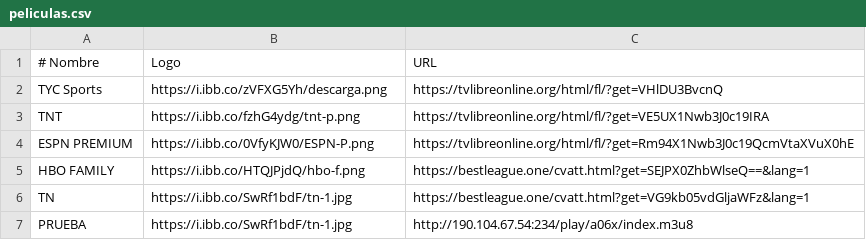
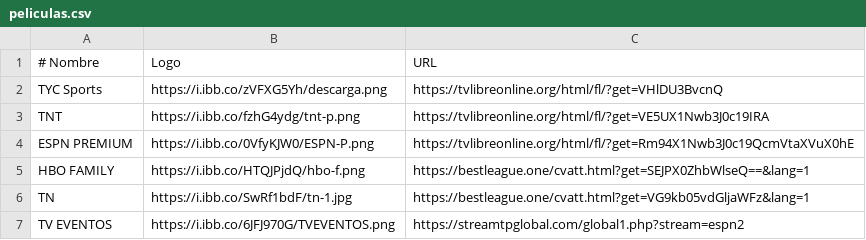
Before and after one commit to itptvfede/peliculas-m3u, a CSV file: peliculas.csv, drawn as a sheet.

Commit message:
Update peliculas.csv

```diff
--- a/peliculas.csv
+++ b/peliculas.csv
@@ -6,2 +6,2 @@ HBO FAMILY,https://i.ibb.co/HTQJPjdQ/hbo-f.png,https://bestleague.one/cvatt.html
 TN,https://i.ibb.co/SwRf1bdF/tn-1.jpg,https://bestleague.one/cvatt.html?get=VG9kb05vdGljaWFz&lang=1
-PRUEBA,https://i.ibb.co/SwRf1bdF/tn-1.jpg,http://190.104.67.54:234/play/a06x/index.m3u8
+TV EVENTOS,https://i.ibb.co/6JFJ970G/TVEVENTOS.png,https://streamtpglobal.com/global1.php?stream=espn2
```
